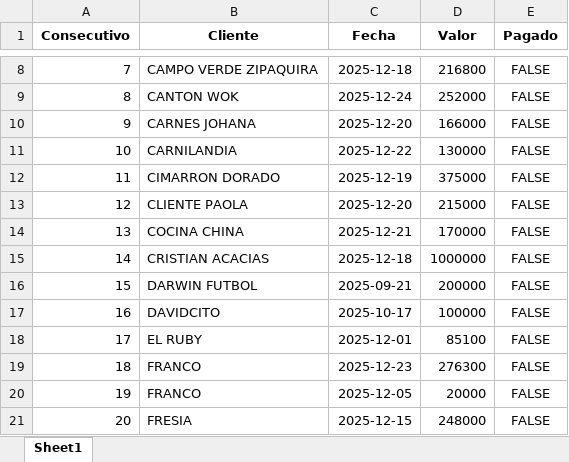
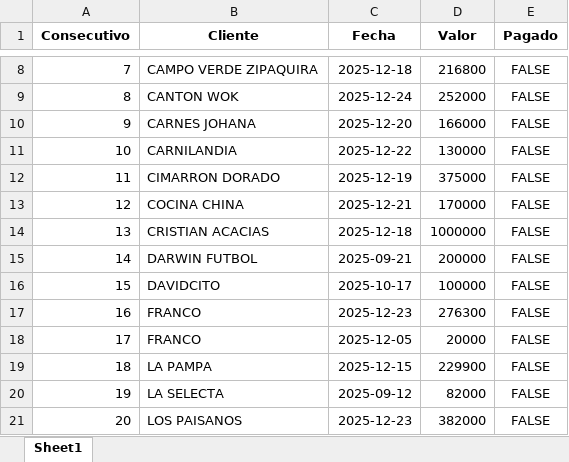
Before and after one commit to anggiemonteroariza-afk/App-Deudores-ED, an Excel workbook: DeudoresPrueba.xlsx, sheet Sheet1, drawn as a sheet; only a part is shown, gaps mark what is left out; the shorter side is filled out with more unchanged rows; values as stored, in another font and other column widths than the file's, no borders; removed rows and columns are numbered as before the commit, all else as after; the diff covers the shown part only; the diff names each change by its address in the sheet, - before the commit and + after, or states it on an @@ line.

Commit message:
Add files via upload

```diff
--- a/DeudoresPrueba.xlsx (sheet Sheet1)
+++ b/DeudoresPrueba.xlsx (sheet Sheet1)
-row 13: 12 | CLIENTE PAOLA | 2025-12-20 | 215000 | FALSE
@@ column A (Consecutivo) renumbered from row 13 down @@
-row 18: 17 | EL RUBY | 2025-12-01 | 85100 | FALSE
-row 21: 20 | FRESIA | 2025-12-15 | 248000 | FALSE
```
Also changed, not shown: 1 added row, 2 removed rows, 1 moved row and 3 edited cells elsewhere in this sheet.
